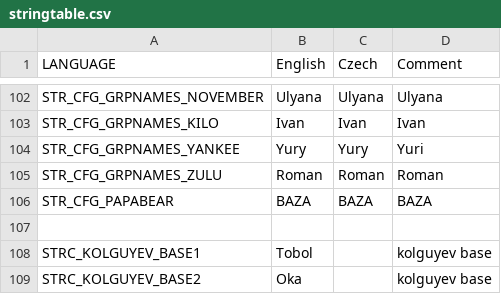
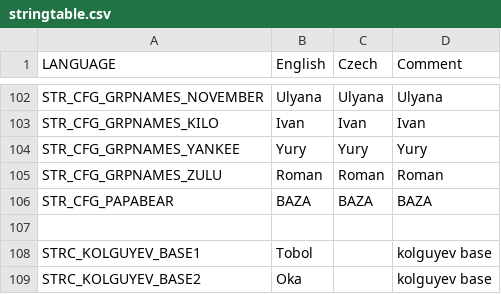
Before and after one commit to Kossyr/dawn, a CSV file: stringtable.csv, drawn as a sheet; only a part is shown, gaps mark what is left out.

```diff
--- a/stringtable.csv
+++ b/stringtable.csv
@@ -103,3 +103,3 @@ STR_CFG_GRPNAMES_NOVEMBER,"Ulyana","Ulyana",Ulyana
 STR_CFG_GRPNAMES_KILO,"Ivan","Ivan",Ivan
-STR_CFG_GRPNAMES_YANKEE,"Yury","Yury",Yuri
+STR_CFG_GRPNAMES_YANKEE,"Yury","Yury",Yury
 STR_CFG_GRPNAMES_ZULU,"Roman","Roman",Roman
```
Also changed, not shown: Missions/37RussianBear.Eden/stringtable.csv, 10 other files.
